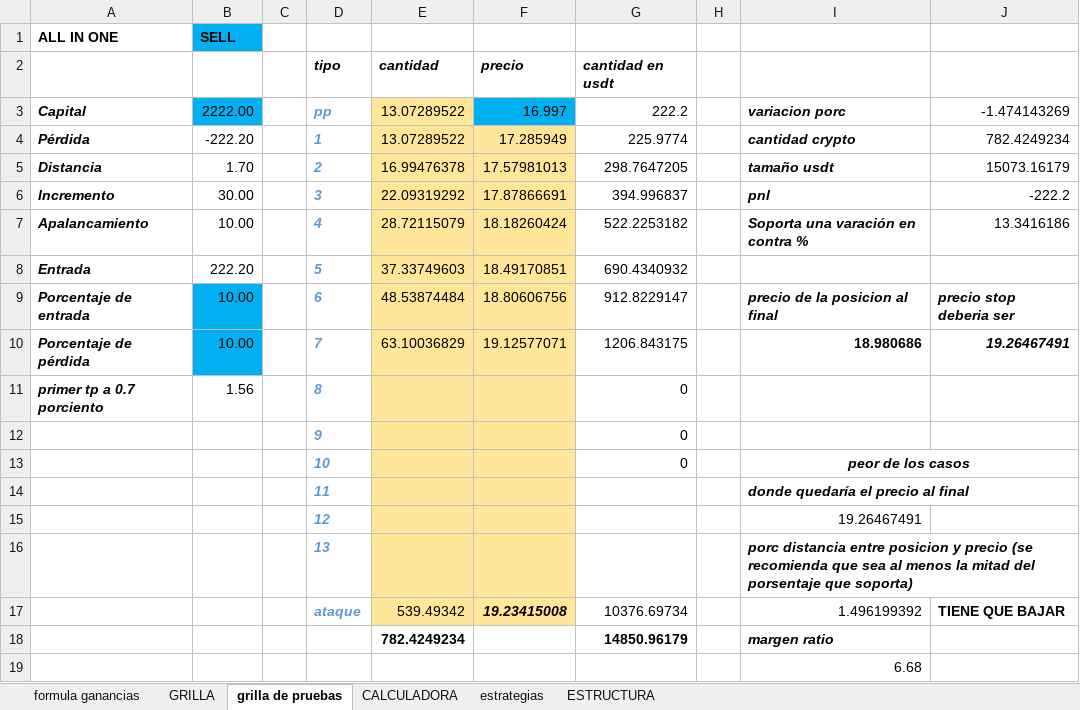
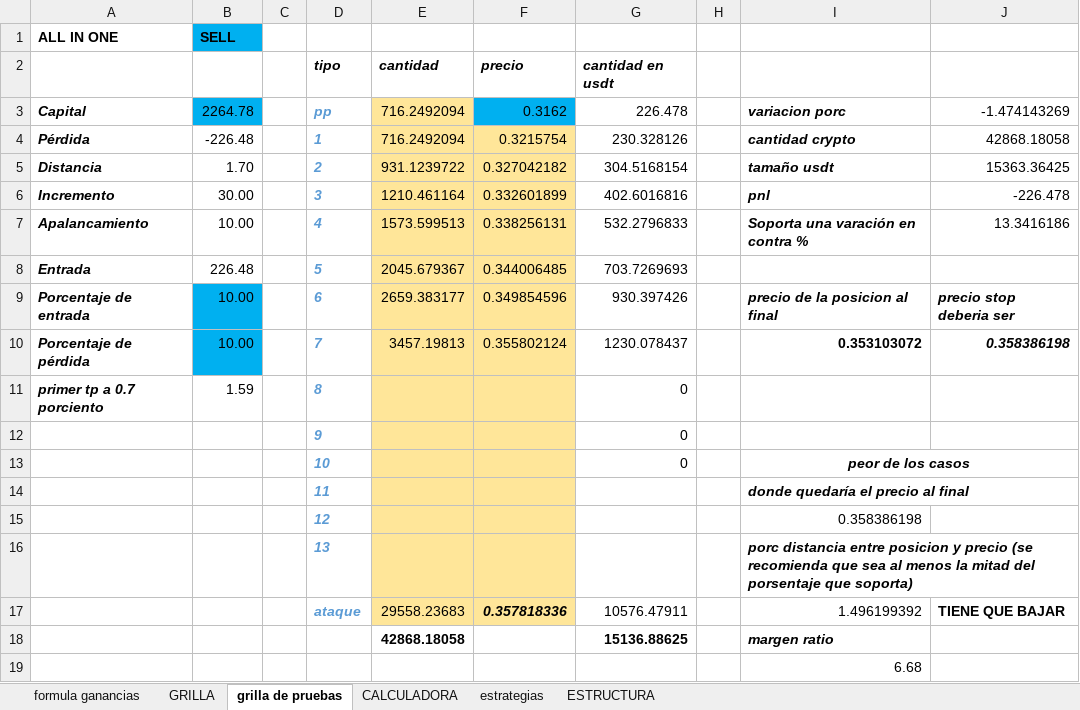
Before and after one commit to luisgomezzz/luchocrypto, an Excel workbook: SANTA3/FORMULAss.xlsx, sheet grilla de pruebas, drawn as a sheet; values as stored, in another font and other column widths than the file's, no borders; conditional formats not drawn; removed rows and columns are numbered as before the commit, all else as after; the diff names each change by its address in the sheet, - before the commit and + after, or states it on an @@ line.

```diff
--- a/SANTA3/FORMULAss.xlsx (sheet grilla de pruebas)
+++ b/SANTA3/FORMULAss.xlsx (sheet grilla de pruebas)
-B3: 2222.00
+B3: 2264.78
-E3:E4: 13.07289522
+E3:E4: 716.2492094
-F3: 16.997
+F3: 0.3162
-G3: 222.2
+G3: 226.478
-B4: -222.20
+B4: -226.48
-F4: 17.285949
+F4: 0.3215754
-G4: 225.9774
+G4: 230.328126
-J4: 782.4249234
+J4: 42868.18058
-E5: 16.99476378
+E5: 931.1239722
-F5: 17.57981013
+F5: 0.327042182
-G5: 298.7647205
+G5: 304.5168154
-J5: 15073.16179
+J5: 15363.36425
-E6: 22.09319292
+E6: 1210.461164
-F6: 17.87866691
+F6: 0.332601899
-G6: 394.996837
+G6: 402.6016816
-J6: -222.2
+J6: -226.478
-E7: 28.72115079
+E7: 1573.599513
-F7: 18.18260424
+F7: 0.338256131
-G7: 522.2253182
+G7: 532.2796833
-B8: 222.20
+B8: 226.48
-E8: 37.33749603
+E8: 2045.679367
-F8: 18.49170851
+F8: 0.344006485
-G8: 690.4340932
+G8: 703.7269693
-E9: 48.53874484
+E9: 2659.383177
-F9: 18.80606756
+F9: 0.349854596
-G9: 912.8229147
+G9: 930.397426
-E10: 63.10036829
+E10: 3457.19813
-F10: 19.12577071
+F10: 0.355802124
-G10: 1206.843175
+G10: 1230.078437
-I10: 18.980686
+I10: 0.353103072
-J10: 19.26467491
+J10: 0.358386198
-B11: 1.56
+B11: 1.59
-I15: 19.26467491
+I15: 0.358386198
-E17: 539.49342
+E17: 29558.23683
-F17: 19.23415008
+F17: 0.357818336
-G17: 10376.69734
+G17: 10576.47911
-row 18:  |  |  |  | 782.4249234 |  | 14850.96179 |  | margen ratio
+row 18:  |  |  |  | 42868.18058 |  | 15136.88625 |  | margen ratio
```
Also changed, not shown: 1 other file.
